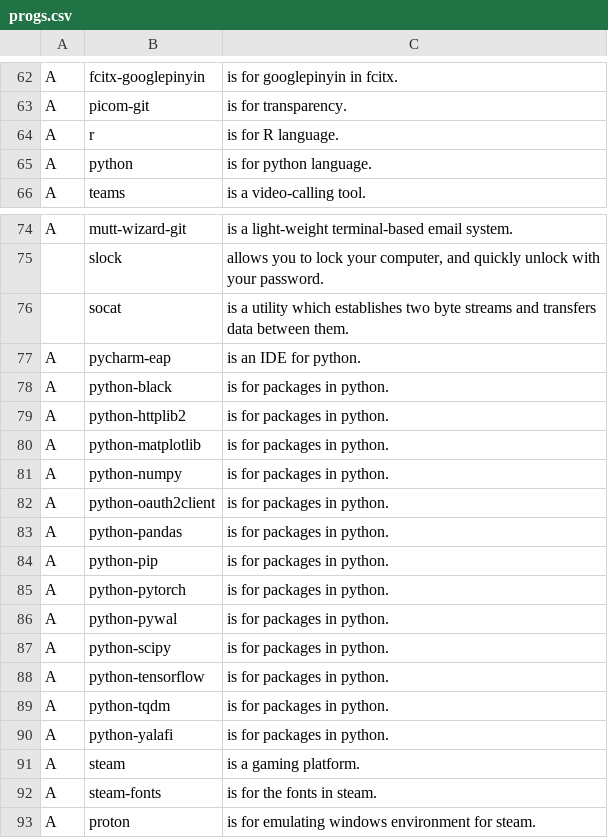
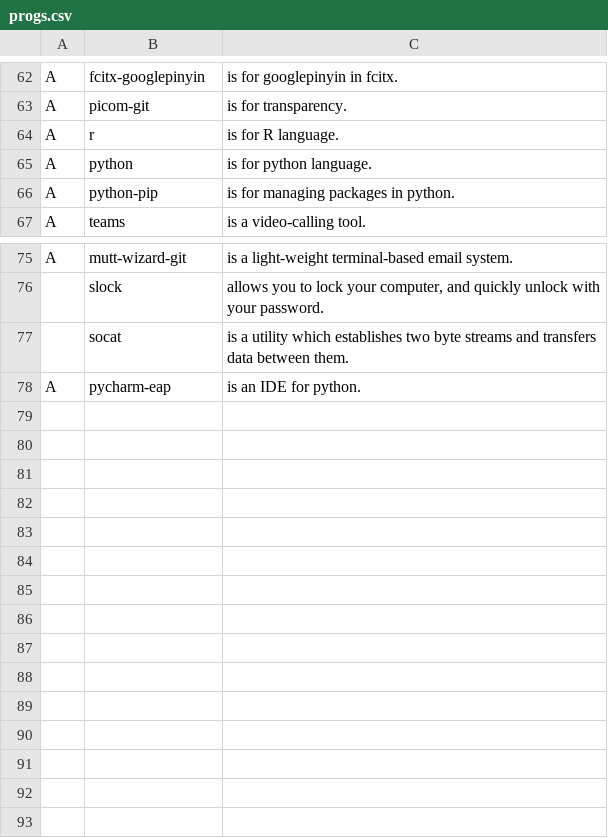
Before and after one commit to nguwijy/LARBS, a CSV file: progs.csv, drawn as a sheet; only a part is shown, gaps mark what is left out; removed rows and columns are numbered as before the commit, all else as after; the diff names each change by its address in the sheet, - before the commit and + after, or states it on an @@ line.

Commit message:
refactor: split python packages from progs.csv

```diff
--- a/progs.csv
+++ b/progs.csv
+row 66: A | python-pip | is for managing packages in python.
-row 78: A | python-black | is for packages in python.
-row 79: A | python-httplib2 | is for packages in python.
-row 80: A | python-matplotlib | is for packages in python.
-row 81: A | python-numpy | is for packages in python.
-row 82: A | python-oauth2client | is for packages in python.
-row 83: A | python-pandas | is for packages in python.
-row 84: A | python-pip | is for packages in python.
-row 85: A | python-pytorch | is for packages in python.
-row 86: A | python-pywal | is for packages in python.
-row 87: A | python-scipy | is for packages in python.
-row 88: A | python-tensorflow | is for packages in python.
-row 89: A | python-tqdm | is for packages in python.
-row 90: A | python-yalafi | is for packages in python.
-row 91: A | steam | is a gaming platform.
-row 92: A | steam-fonts | is for the fonts in steam.
-row 93: A | proton | is for emulating windows environment for steam.
```
Also changed, not shown: 1 other file.
